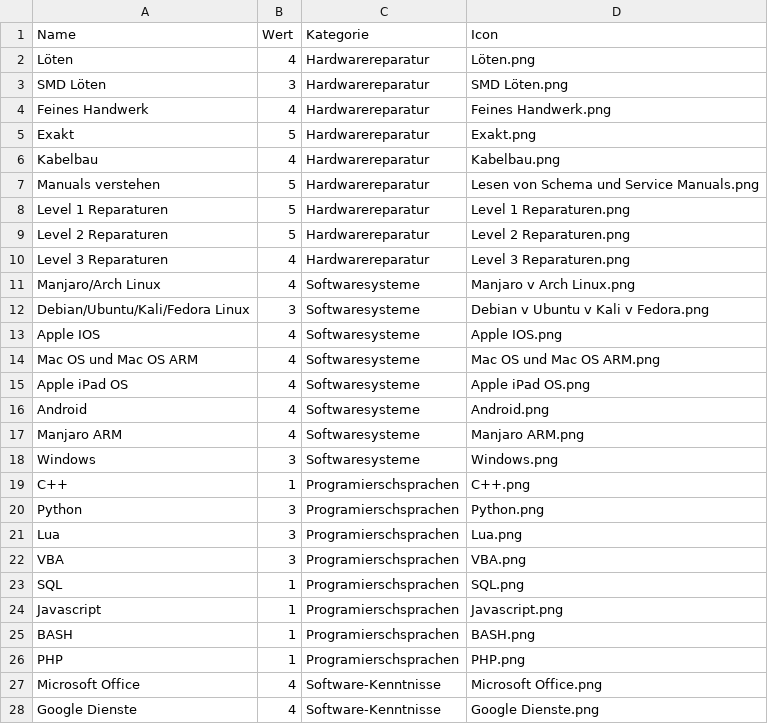
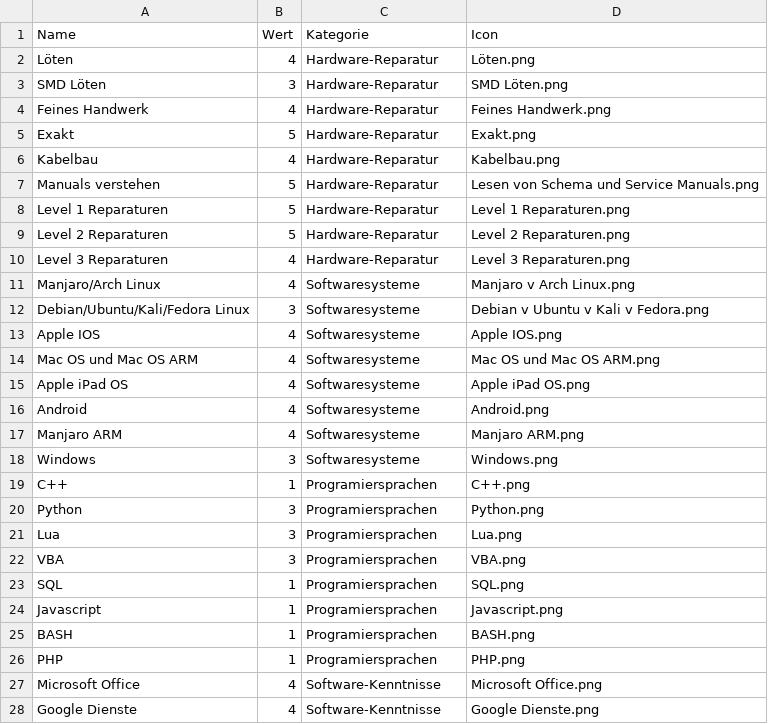
Before and after one commit to Morn2/skills, a CSV file: daten.csv, drawn as a sheet; only a part is shown.

```diff
--- a/daten.csv
+++ b/daten.csv
@@ -1,11 +1,11 @@
 Name,Wert,Kategorie,Icon
-Löten,4,Hardwarereparatur,Löten.png
-SMD Löten,3,Hardwarereparatur,SMD Löten.png
-Feines Handwerk,4,Hardwarereparatur,Feines Handwerk.png
-Exakt,5,Hardwarereparatur,Exakt.png
-Kabelbau,4,Hardwarereparatur,Kabelbau.png
-Manuals verstehen,5,Hardwarereparatur,Lesen von Schema und Service Manuals.png
-Level 1 Reparaturen,5,Hardwarereparatur,Level 1 Reparaturen.png
-Level 2 Reparaturen ,5,Hardwarereparatur,Level 2 Reparaturen.png
-Level 3 Reparaturen,4,Hardwarereparatur,Level 3 Reparaturen.png
+Löten,4,Hardware-Reparatur,Löten.png
+SMD Löten,3,Hardware-Reparatur,SMD Löten.png
+Feines Handwerk,4,Hardware-Reparatur,Feines Handwerk.png
+Exakt,5,Hardware-Reparatur,Exakt.png
+Kabelbau,4,Hardware-Reparatur,Kabelbau.png
+Manuals verstehen,5,Hardware-Reparatur,Lesen von Schema und Service Manuals.png
+Level 1 Reparaturen,5,Hardware-Reparatur,Level 1 Reparaturen.png
+Level 2 Reparaturen ,5,Hardware-Reparatur,Level 2 Reparaturen.png
+Level 3 Reparaturen,4,Hardware-Reparatur,Level 3 Reparaturen.png
 Manjaro/Arch Linux,4,Softwaresysteme,Manjaro v Arch Linux.png
@@ -18,10 +18,10 @@ Manjaro ARM,4,Softwaresysteme,Manjaro ARM.png
 Windows ,3,Softwaresysteme,Windows.png
-C++,1,Programierschsprachen,C++.png
-Python,3,Programierschsprachen,Python.png
-Lua,3,Programierschsprachen,Lua.png
-VBA,3,Programierschsprachen,VBA.png
-SQL,1,Programierschsprachen,SQL.png
-Javascript,1,Programierschsprachen,Javascript.png
-BASH,1,Programierschsprachen,BASH.png
-PHP,1,Programierschsprachen,PHP.png
+C++,1,Programiersprachen,C++.png
+Python,3,Programiersprachen,Python.png
+Lua,3,Programiersprachen,Lua.png
+VBA,3,Programiersprachen,VBA.png
+SQL,1,Programiersprachen,SQL.png
+Javascript,1,Programiersprachen,Javascript.png
+BASH,1,Programiersprachen,BASH.png
+PHP,1,Programiersprachen,PHP.png
 Microsoft Office,4,Software-Kenntnisse,Microsoft Office.png
```
Also changed, not shown: 2 other files.
